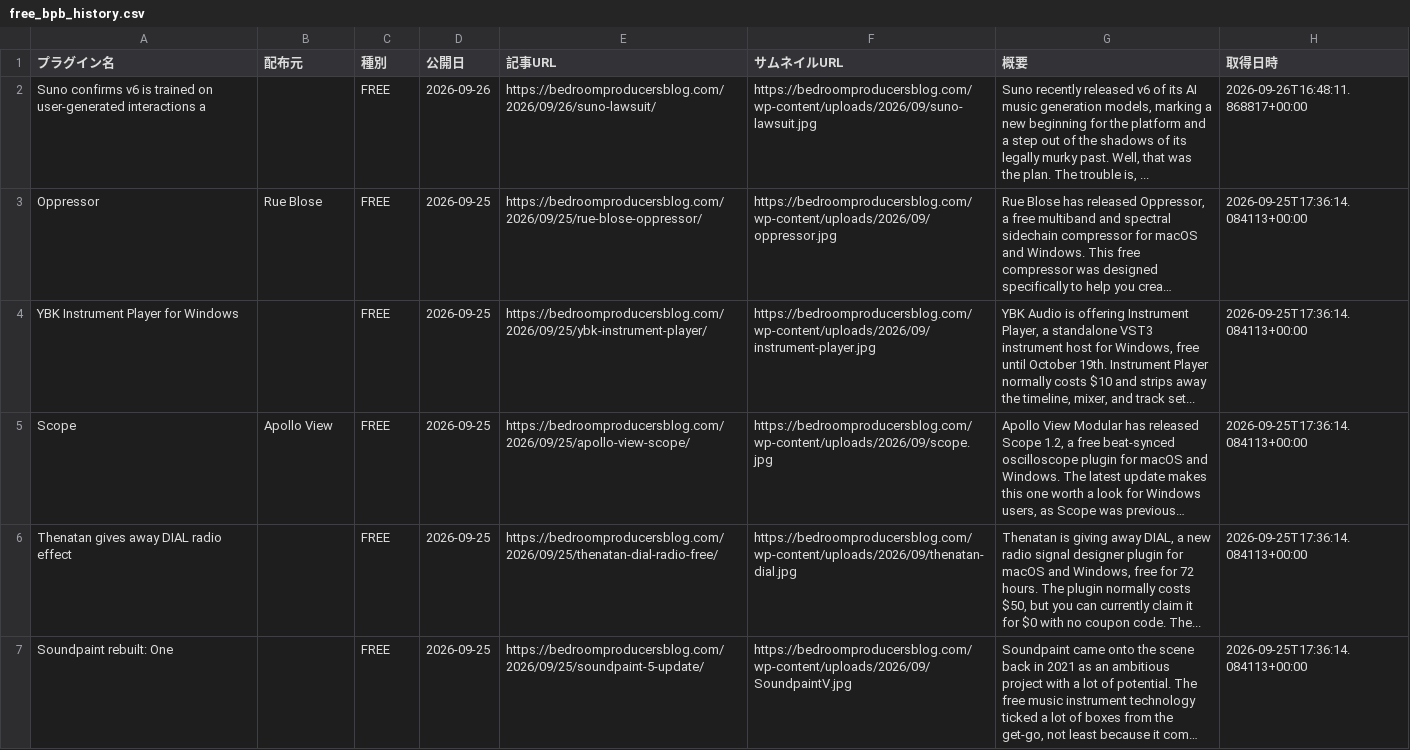
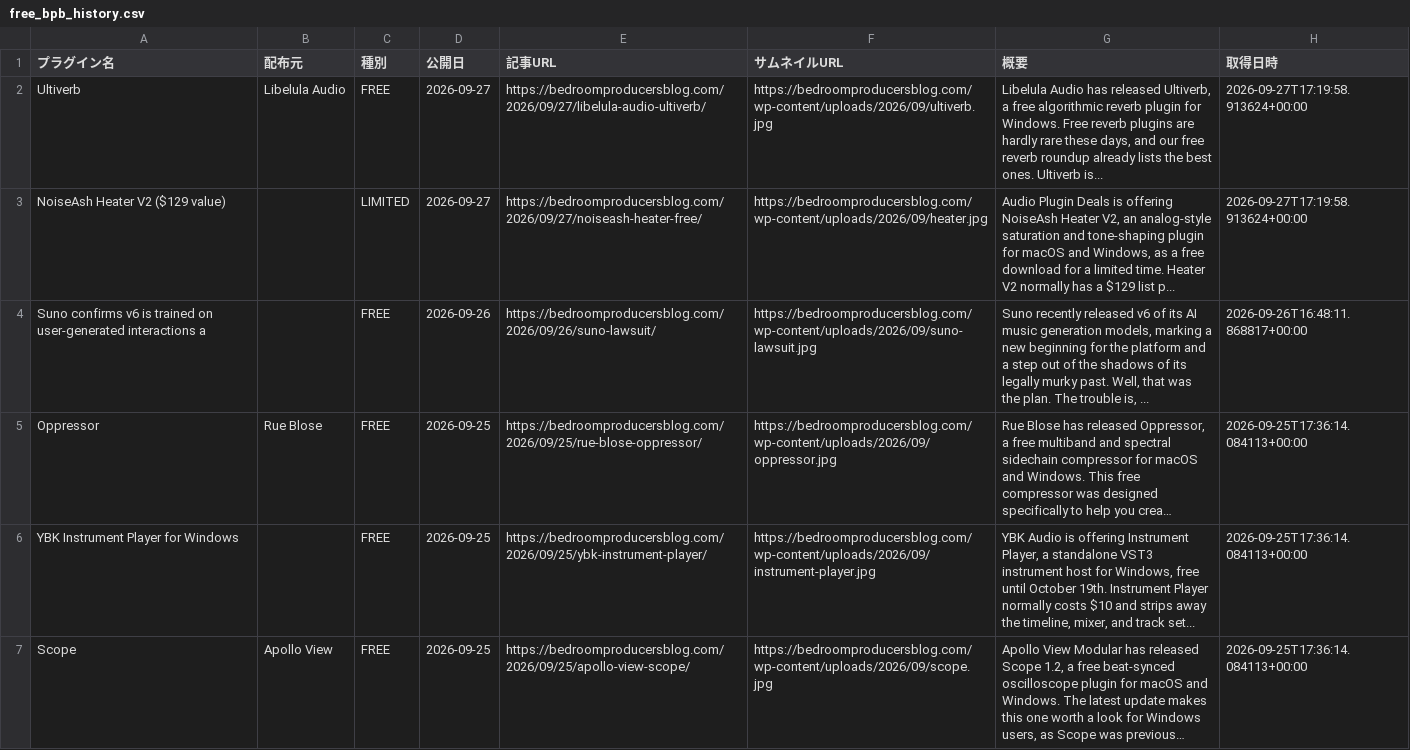
Before and after one commit to Plugin-Tsushin/plugin-boutique-scraper, a CSV file: output/free_bpb_history.csv, drawn as a sheet; only a part is shown; the shorter side is filled out with more unchanged rows; long unchanged cells end in ….

```diff
--- a/output/free_bpb_history.csv
+++ b/output/free_bpb_history.csv
@@ -1,2 +1,4 @@
 プラグイン名,配布元,種別,公開日,記事URL,サムネイルURL,概要,取得日時
+Ultiverb,Libelula Audio,FREE,2026-09-27,https://bedroomproducersblog.com/2026/09/27/libelula-audio-ultiverb/,https://bedroomproducersblog.com/wp-content/uploads/2026/09/ultiverb.jpg,"Libelula Audio has released Ultiverb, a free algorithmic reverb plugin for Windows. Free reverb plugins are hardly rare these days, and our free reverb roundup already lists the best ones. Ultiverb is...",2026-09-27T17:19:58.913624+00:00
+NoiseAsh Heater V2 ($129 value),,LIMITED,2026-09-27,https://bedroomproducersblog.com/2026/09/27/noiseash-heater-free/,https://bedroomproducersblog.com/wp-content/uploads/2026/09/heater.jpg,"Audio Plugin Deals is offering NoiseAsh Heater V2, an analog-style saturation and tone-shaping plugin for macOS and Windows, as a free download for a limited time. Heater V2 normally has a $129 list p...",2026-09-27T17:19:58.913624+00:00
 Suno confirms v6 is trained on user-generated interactions a,,FREE,2026-09-26,https://bedroomproducersblog.com/2026/09/26/suno-lawsuit/,https://bedroomproducersblog.com/wp-content/uploads/2026/09/suno-lawsuit.jpg,"Suno recently released v6 of its AI music generation models, marking a new beginning for the platform and a step out of the shadows of its legally murky past. Well, that was the plan. The trouble is, ...",2026-09-26T16:48:11.868817+00:00
```
Also changed, not shown: 1 other file.
